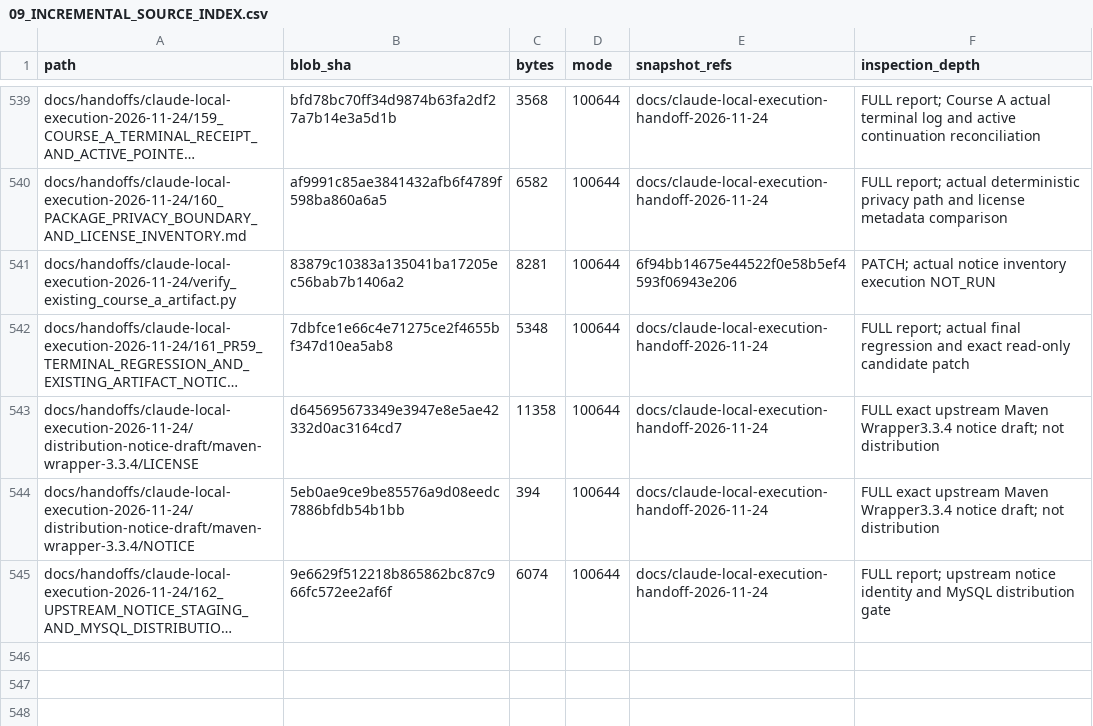
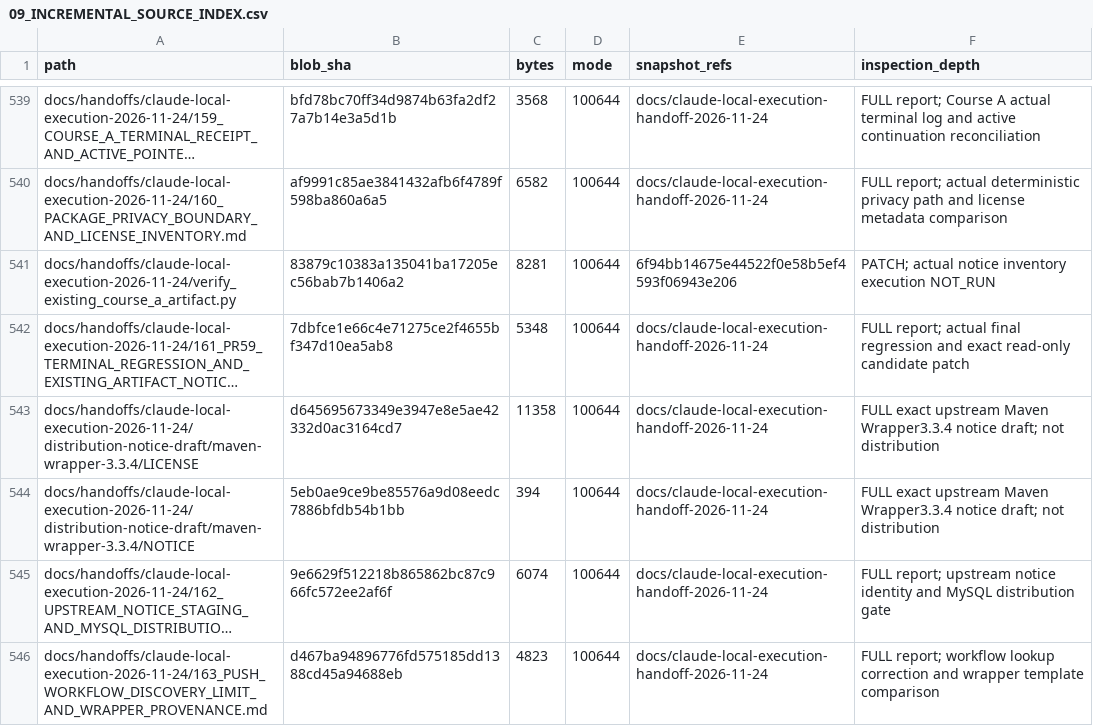
Before and after one commit to newonathe/OrgResource, a CSV file: docs/project-continuity/09_INCREMENTAL_SOURCE_INDEX.csv, drawn as a sheet; only a part is shown, gaps mark what is left out; long unchanged cells end in …; the diff names each change by its address in the sheet, - before the commit and + after, or states it on an @@ line.

Commit message:
Correct push workflow discovery and verify wrapper provenance

```diff
--- a/docs/project-continuity/09_INCREMENTAL_SOURCE_INDEX.csv
+++ b/docs/project-continuity/09_INCREMENTAL_SOURCE_INDEX.csv
+row 546: docs/handoffs/claude-local-execution-2026-11-24/163_PUSH_WORKFLOW_DISCOVERY_LIMIT_AND_WRAPPER_PROVENANCE.md | d467ba94896776fd575185dd1388cd45a94688eb | 4823 | 100644 | docs/claude-local-execution-handoff-2026-11-24 | FULL report; workflow lookup correction and wrapper template comparison
```
Also changed, not shown: 9 other files.
